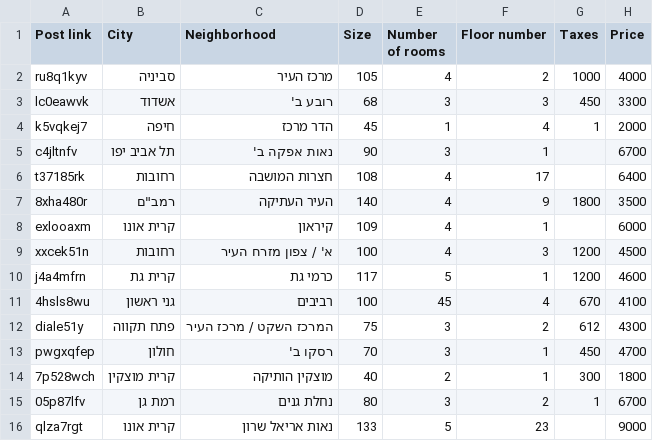
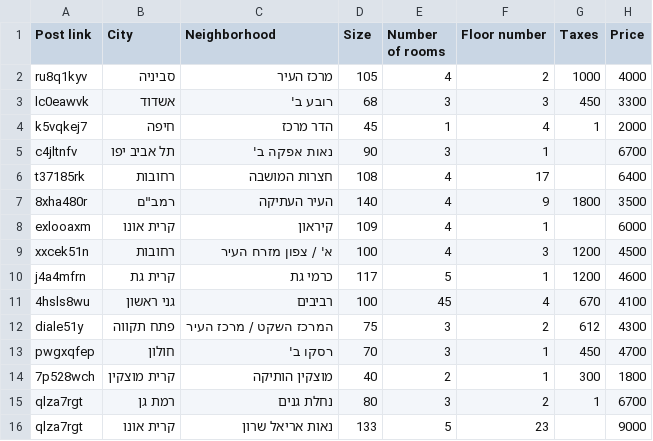
Before and after one commit to Sagi313/Israel-Apartment-ML, a CSV file: raw_yad2_data_test.csv, drawn as a sheet; only a part is shown; the diff names each change by its address in the sheet, - before the commit and + after, or states it on an @@ line.

```diff
--- a/raw_yad2_data_test.csv
+++ b/raw_yad2_data_test.csv
-A15 (Post link): 05p87lfv
+A15 (Post link): qlza7rgt
```
Also changed, not shown: 2 other files.
